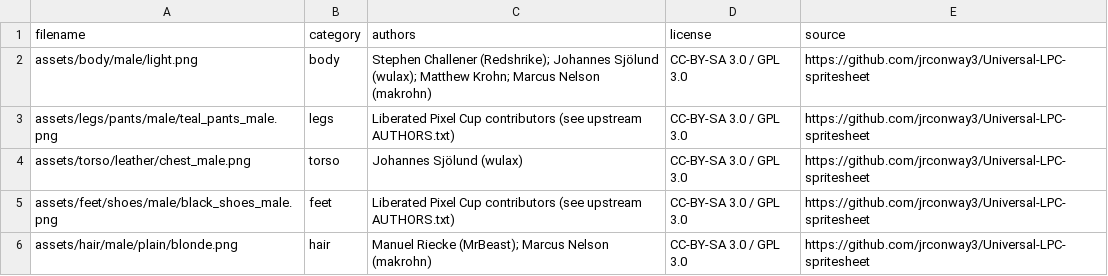
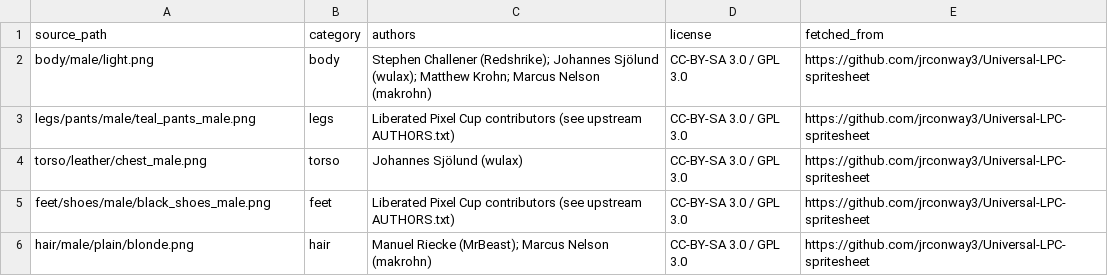
Before and after one commit to MarcoABCardoso/vibetracks, a CSV file: sprites/knight-guild/CREDITS.csv, drawn as a sheet.

```diff
--- a/sprites/knight-guild/CREDITS.csv
+++ b/sprites/knight-guild/CREDITS.csv
@@ -1,6 +1,6 @@
-filename,category,authors,license,source
-assets/body/male/light.png,body,"Stephen Challener (Redshrike); Johannes Sjölund (wulax); Matthew Krohn; Marcus Nelson (makrohn)","CC-BY-SA 3.0 / GPL 3.0",https://github.com/jrconway3/Universal-LPC-spritesheet
-assets/legs/pants/male/teal_pants_male.png,legs,"Liberated Pixel Cup contributors (see upstream AUTHORS.txt)","CC-BY-SA 3.0 / GPL 3.0",https://github.com/jrconway3/Universal-LPC-spritesheet
-assets/torso/leather/chest_male.png,torso,"Johannes Sjölund (wulax)","CC-BY-SA 3.0 / GPL 3.0",https://github.com/jrconway3/Universal-LPC-spritesheet
-assets/feet/shoes/male/black_shoes_male.png,feet,"Liberated Pixel Cup contributors (see upstream AUTHORS.txt)","CC-BY-SA 3.0 / GPL 3.0",https://github.com/jrconway3/Universal-LPC-spritesheet
-assets/hair/male/plain/blonde.png,hair,"Manuel Riecke (MrBeast); Marcus Nelson (makrohn)","CC-BY-SA 3.0 / GPL 3.0",https://github.com/jrconway3/Universal-LPC-spritesheet
+source_path,category,authors,license,fetched_from
+body/male/light.png,body,"Stephen Challener (Redshrike); Johannes Sjölund (wulax); Matthew Krohn; Marcus Nelson (makrohn)","CC-BY-SA 3.0 / GPL 3.0",https://github.com/jrconway3/Universal-LPC-spritesheet
+legs/pants/male/teal_pants_male.png,legs,"Liberated Pixel Cup contributors (see upstream AUTHORS.txt)","CC-BY-SA 3.0 / GPL 3.0",https://github.com/jrconway3/Universal-LPC-spritesheet
+torso/leather/chest_male.png,torso,"Johannes Sjölund (wulax)","CC-BY-SA 3.0 / GPL 3.0",https://github.com/jrconway3/Universal-LPC-spritesheet
+feet/shoes/male/black_shoes_male.png,feet,"Liberated Pixel Cup contributors (see upstream AUTHORS.txt)","CC-BY-SA 3.0 / GPL 3.0",https://github.com/jrconway3/Universal-LPC-spritesheet
+hair/male/plain/blonde.png,hair,"Manuel Riecke (MrBeast); Marcus Nelson (makrohn)","CC-BY-SA 3.0 / GPL 3.0",https://github.com/jrconway3/Universal-LPC-spritesheet
```
Also changed, not shown: 12 other files.
